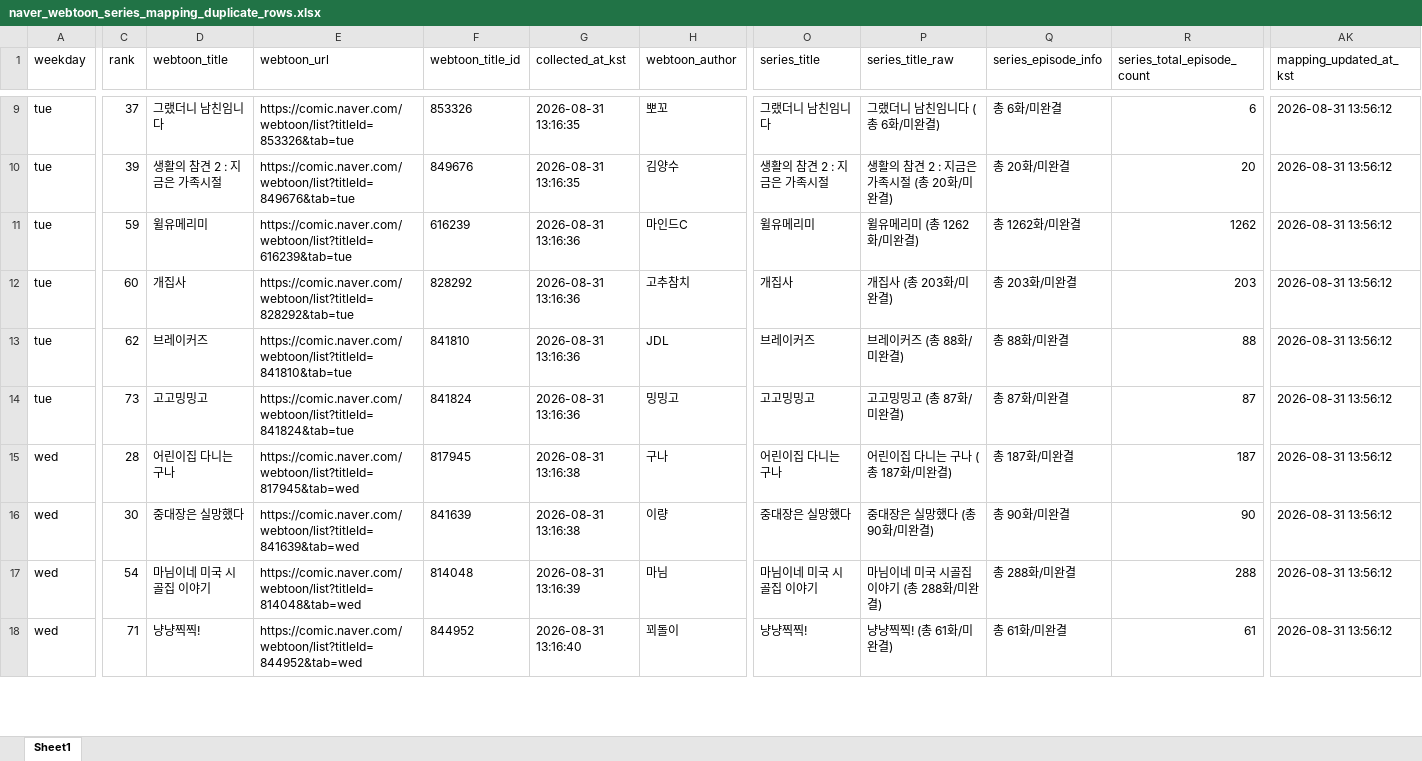
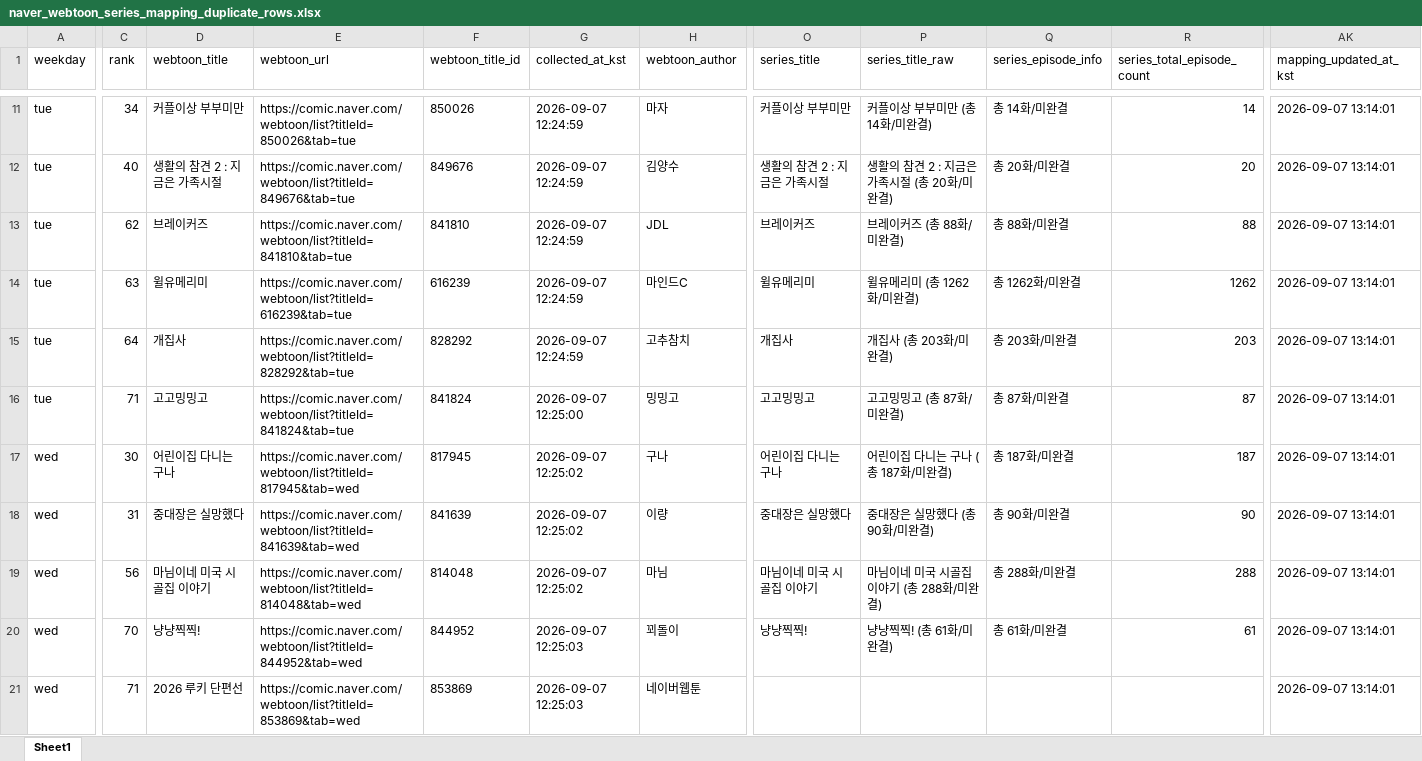
Before and after one commit to johnlee211/web_dash1, an Excel workbook: data/naver_webtoon_series_mapping_duplicate_rows.xlsx, sheet Sheet1, drawn as a sheet; only a part is shown, gaps mark what is left out; values as stored, in another font and other column widths than the file's, no borders; removed rows and columns are numbered as before the commit, all else as after; rows hold the shown columns only; the diff covers the shown part only; the diff names each change by its address in the sheet, - before the commit and + after, or states it on an @@ line.

```diff
--- a/data/naver_webtoon_series_mapping_duplicate_rows.xlsx (sheet Sheet1)
+++ b/data/naver_webtoon_series_mapping_duplicate_rows.xlsx (sheet Sheet1)
-C11 (rank): 37
+C11 (rank): 34
-D11 (webtoon_title): 그랬더니 남친임니다
+D11 (webtoon_title): 커플이상 부부미만
-E11 (webtoon_url): https://comic.naver.com/webtoon/list?titleId=853326&tab=tue
+E11 (webtoon_url): https://comic.naver.com/webtoon/list?titleId=850026&tab=tue
-F11 (webtoon_title_id): 853326
+F11 (webtoon_title_id): 850026
-G11:G12 (collected_at_kst): 2026-08-31 13:16:35
+G11:G12 (collected_at_kst): 2026-09-07 12:24:59
-H11 (webtoon_author): 뽀꼬
+H11 (webtoon_author): 마자
-O11 (series_title): 그랬더니 남친임니다
+O11 (series_title): 커플이상 부부미만
-P11 (series_title_raw): 그랬더니 남친임니다 (총 6화/미완결)
+P11 (series_title_raw): 커플이상 부부미만 (총 14화/미완결)
-Q11 (series_episode_info): 총 6화/미완결
+Q11 (series_episode_info): 총 14화/미완결
-R11 (series_total_episode_count): 6
+R11 (series_total_episode_count): 14
-AK11:AK12 (mapping_updated_at_kst): 2026-08-31 13:56:12
+AK11:AK12 (mapping_updated_at_kst): 2026-09-07 13:14:01
-C12 (rank): 39
+C12 (rank): 40
+row 13: tue | 62 | 브레이커즈 | https://comic.naver.com/webtoon/list?titleId=841810&tab=tue | 841810 | 2026-09-07 12:24:59 | JDL | 브레이커즈 | 브레이커즈 (총 88화/미완결) | 총 88화/미완결 | 88 | 2026-09-07 13:14:01
-C14 (rank): 59
+C14 (rank): 63
-G14:G15 (collected_at_kst): 2026-08-31 13:16:36
+G14:G15 (collected_at_kst): 2026-09-07 12:24:59
-AK14:AK15 (mapping_updated_at_kst): 2026-08-31 13:56:12
+AK14:AK15 (mapping_updated_at_kst): 2026-09-07 13:14:01
-C15 (rank): 60
+C15 (rank): 64
-row 13: tue | 62 | 브레이커즈 | https://comic.naver.com/webtoon/list?titleId=841810&tab=tue | 841810 | 2026-08-31 13:16:36 | JDL | 브레이커즈 | 브레이커즈 (총 88화/미완결) | 총 88화/미완결 | 88 | 2026-08-31 13:56:12
-C16 (rank): 73
+C16 (rank): 71
-G16 (collected_at_kst): 2026-08-31 13:16:36
+G16 (collected_at_kst): 2026-09-07 12:25:00
-AK16:AK20 (mapping_updated_at_kst): 2026-08-31 13:56:12
+AK16:AK20 (mapping_updated_at_kst): 2026-09-07 13:14:01
-C17 (rank): 28
+C17 (rank): 30
-G17:G18 (collected_at_kst): 2026-08-31 13:16:38
+G17:G18 (collected_at_kst): 2026-09-07 12:25:02
-C18 (rank): 30
+C18 (rank): 31
-C19 (rank): 54
+C19 (rank): 56
-G19 (collected_at_kst): 2026-08-31 13:16:39
+G19 (collected_at_kst): 2026-09-07 12:25:02
-C20 (rank): 71
+C20 (rank): 70
-G20 (collected_at_kst): 2026-08-31 13:16:40
+G20 (collected_at_kst): 2026-09-07 12:25:03
+row 21: wed | 71 | 2026 루키 단편선 | https://comic.naver.com/webtoon/list?titleId=853869&tab=wed | 853869 | 2026-09-07 12:25:03 | 네이버웹툰 |  |  |  |  | 2026-09-07 13:14:01
```
Also changed, not shown: 5 added rows and 186 edited cells elsewhere in this sheet, data/adult_login_required_webtoons_v2.xlsx, data/naver_webtoon_series_productNo_mapping_v2_title_cleaned.xlsx, 9 other files.
